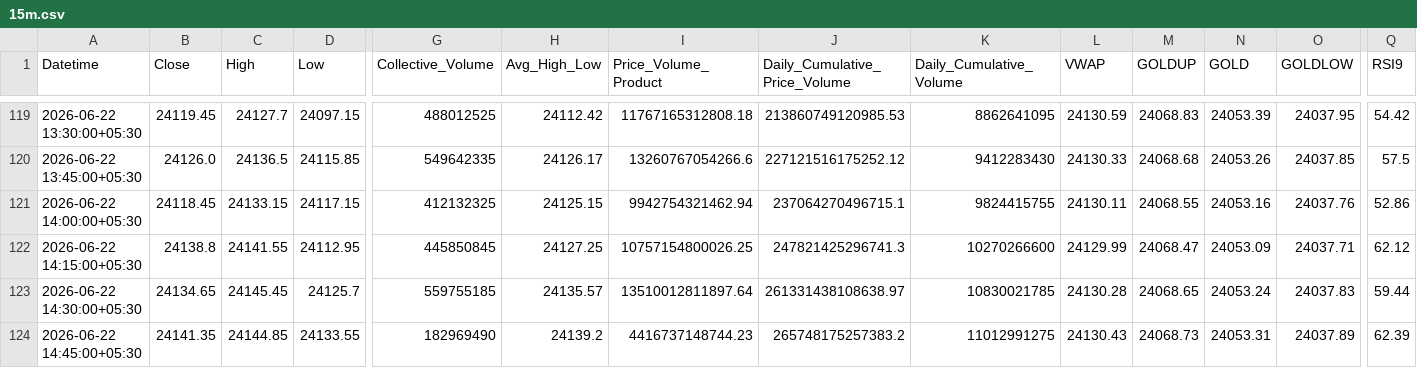
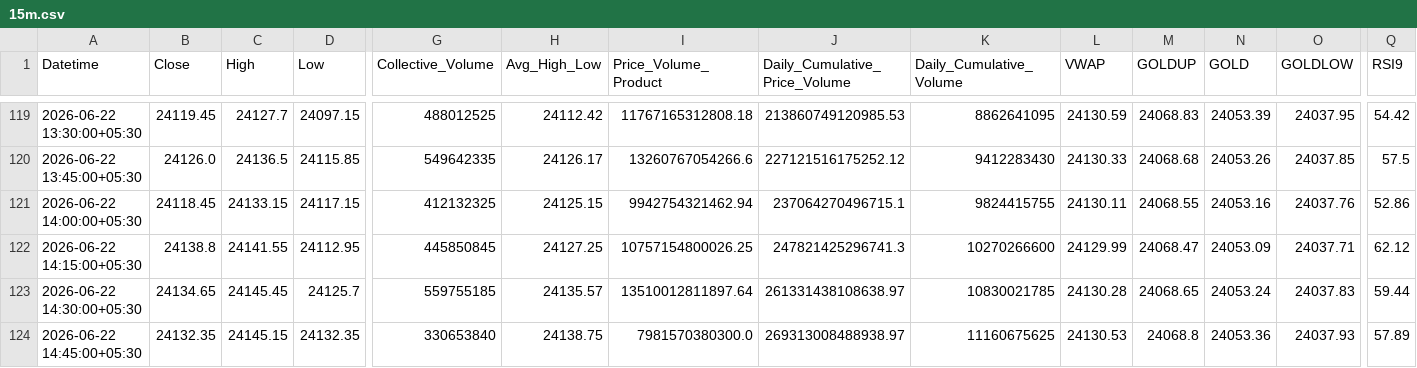
Before and after one commit to rahuljoshin/TradingBOT, a CSV file: 15m.csv, drawn as a sheet; only a part is shown, gaps mark what is left out; the diff covers the shown part only; the diff names each change by its address in the sheet, - before the commit and + after, or states it on an @@ line.

```diff
--- a/15m.csv
+++ b/15m.csv
-B124 (Close): 24141.35
+B124 (Close): 24132.35
-C124 (High): 24144.85
+C124 (High): 24145.15
-D124 (Low): 24133.55
+D124 (Low): 24132.35
-G124 (Collective_Volume): 182969490
+G124 (Collective_Volume): 330653840
-H124 (Avg_High_Low): 24139.2
+H124 (Avg_High_Low): 24138.75
-I124 (Price_Volume_Product): 4416737148744.23
+I124 (Price_Volume_Product): 7981570380300.0
-J124 (Daily_Cumulative_Price_Volume): 265748175257383.2
+J124 (Daily_Cumulative_Price_Volume): 269313008488938.97
-K124 (Daily_Cumulative_Volume): 11012991275
+K124 (Daily_Cumulative_Volume): 11160675625
-L124 (VWAP): 24130.43
+L124 (VWAP): 24130.53
-M124 (GOLDUP): 24068.73
+M124 (GOLDUP): 24068.8
-N124 (GOLD): 24053.31
+N124 (GOLD): 24053.36
-O124 (GOLDLOW): 24037.89
+O124 (GOLDLOW): 24037.93
-Q124 (RSI9): 62.39
+Q124 (RSI9): 57.89
```
Also changed, not shown: 18 edited cells elsewhere in this file, 1d.csv, 1m.csv, 3 other files.
